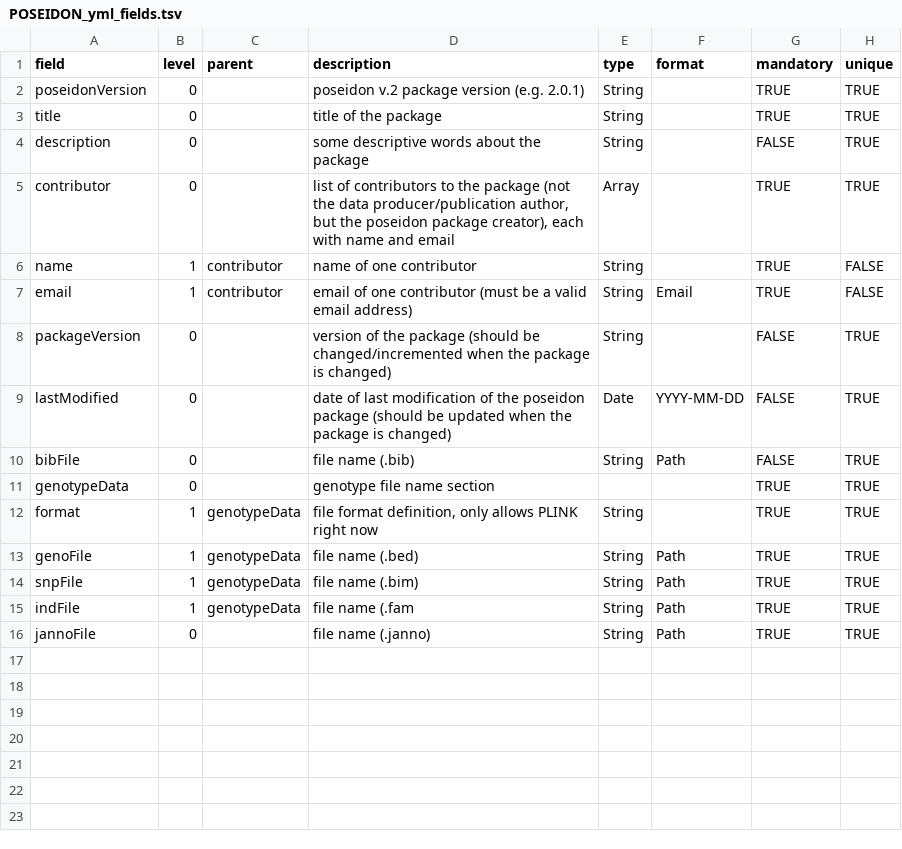
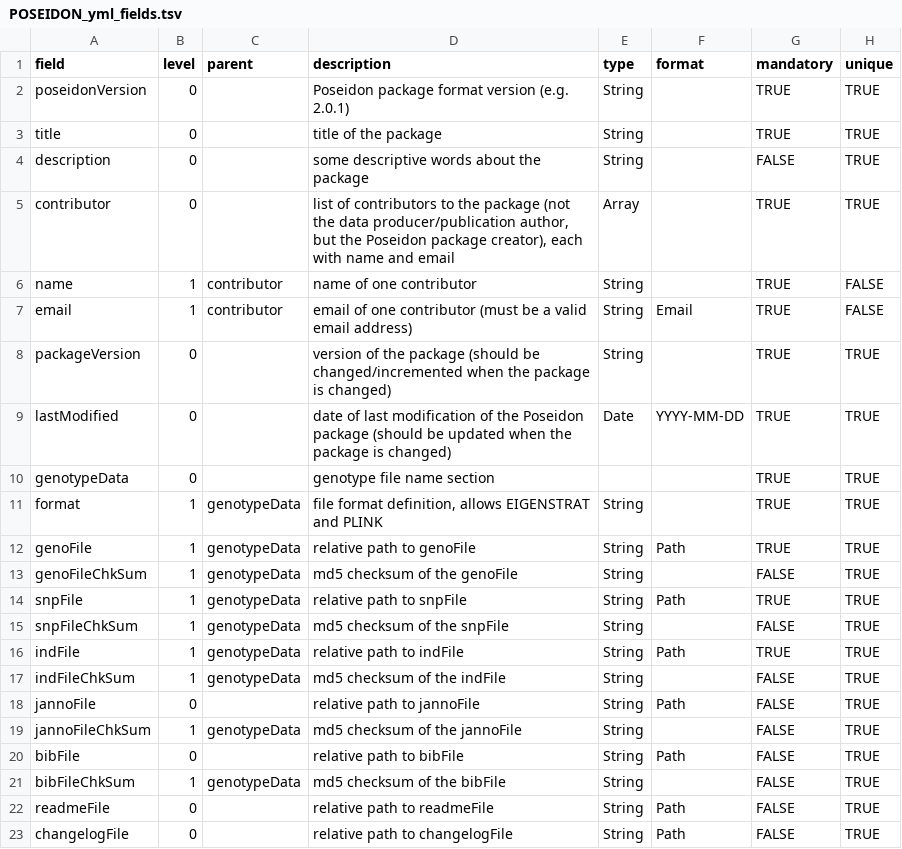
Before and after one commit to poseidon-framework/poseidon-schema, a TSV file: POSEIDON_yml_fields.tsv, drawn as a sheet.

Commit message:
reworking README and POSEIDON field definition

```diff
--- a/POSEIDON_yml_fields.tsv
+++ b/POSEIDON_yml_fields.tsv
@@ -1,16 +1,23 @@
 field	level	parent	description	type	format	mandatory	unique
-poseidonVersion	0		poseidon v.2 package version (e.g. 2.0.1)	String		TRUE	TRUE
+poseidonVersion	0		Poseidon package format version (e.g. 2.0.1)	String		TRUE	TRUE
 title	0		title of the package	String		TRUE	TRUE
 description	0		some descriptive words about the package	String		FALSE	TRUE
-contributor	0		list of contributors to the package (not the data producer/publication author, but the poseidon package creator), each with name and email	Array		TRUE	TRUE
+contributor	0		list of contributors to the package (not the data producer/publication author, but the Poseidon package creator), each with name and email	Array		TRUE	TRUE
 name	1	contributor	name of one contributor	String		TRUE	FALSE
 email	1	contributor	email of one contributor (must be a valid email address)	String	Email	TRUE	FALSE
-packageVersion	0		version of the package (should be changed/incremented when the package is changed)	String		FALSE	TRUE
-lastModified	0		date of last modification of the poseidon package (should be updated when the package is changed)	Date	YYYY-MM-DD	FALSE	TRUE
-bibFile	0		file name (.bib)	String	Path	FALSE	TRUE
+packageVersion	0		version of the package (should be changed/incremented when the package is changed)	String		TRUE	TRUE
+lastModified	0		date of last modification of the Poseidon package (should be updated when the package is changed)	Date	YYYY-MM-DD	TRUE	TRUE
 genotypeData	0		genotype file name section			TRUE	TRUE
-format	1	genotypeData	file format definition, only allows PLINK right now	String		TRUE	TRUE
-genoFile	1	genotypeData	file name (.bed)	String	Path	TRUE	TRUE
-snpFile	1	genotypeData	file name (.bim)	String	Path	TRUE	TRUE
-indFile	1	genotypeData	file name (.fam	String	Path	TRUE	TRUE
-jannoFile	0		file name (.janno)	String	Path	TRUE	TRUE
+format	1	genotypeData	file format definition, allows EIGENSTRAT and PLINK	String		TRUE	TRUE
+genoFile	1	genotypeData	relative path to genoFile	String	Path	TRUE	TRUE
+genoFileChkSum	1	genotypeData	md5 checksum of the genoFile	String		FALSE	TRUE
+snpFile	1	genotypeData	relative path to snpFile	String	Path	TRUE	TRUE
+snpFileChkSum	1	genotypeData	md5 checksum of the snpFile	String		FALSE	TRUE
+indFile	1	genotypeData	relative path to indFile	String	Path	TRUE	TRUE
+indFileChkSum	1	genotypeData	md5 checksum of the indFile	String		FALSE	TRUE
+jannoFile	0		relative path to jannoFile	String	Path	FALSE	TRUE
+jannoFileChkSum	1	genotypeData	md5 checksum of the jannoFile	String		FALSE	TRUE
+bibFile	0		relative path to bibFile	String	Path	FALSE	TRUE
+bibFileChkSum	1	genotypeData	md5 checksum of the bibFile	String		FALSE	TRUE
+readmeFile	0		relative path to readmeFile	String	Path	FALSE	TRUE
+changelogFile	0		relative path to changelogFile	String	Path	FALSE	TRUE
```
Also changed, not shown: 1 other file.
